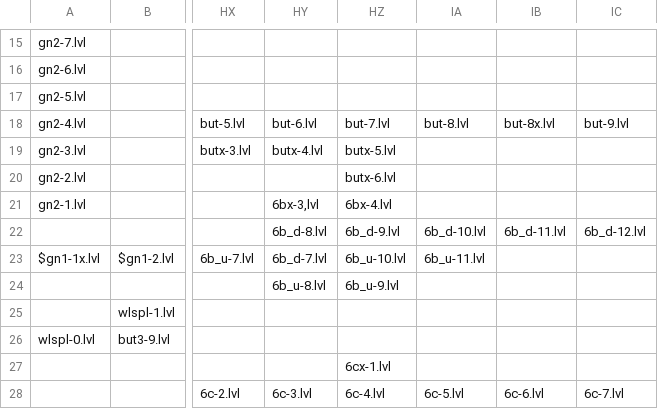
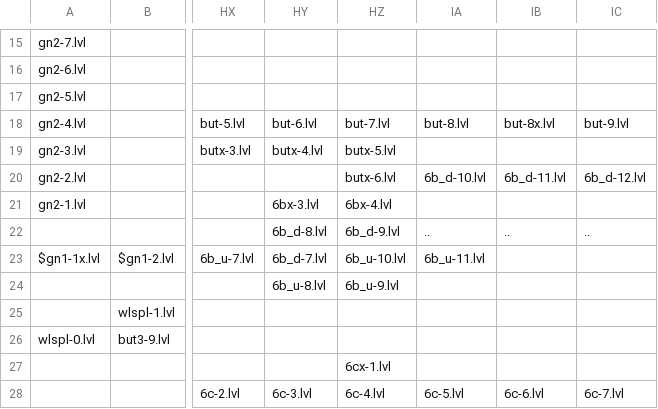
Before and after one commit to funny-hell/fuuy-cohfa-3, a CSV file: data/map.csv, drawn as a sheet; only a part is shown, gaps mark what is left out; the diff names each change by its address in the sheet, - before the commit and + after, or states it on an @@ line.

```diff
--- a/data/map.csv
+++ b/data/map.csv
-IA20: (empty)
+IA20: 6b_d-10.lvl
-IB20: (empty)
+IB20: 6b_d-11.lvl
-IC20: (empty)
+IC20: 6b_d-12.lvl
-HY21: 6bx-3,lvl
+HY21: 6bx-3.lvl
-IA22: 6b_d-10.lvl
+IA22: ..
-IB22: 6b_d-11.lvl
+IB22: ..
-IC22: 6b_d-12.lvl
+IC22: ..
```
Also changed, not shown: 7 other files.
